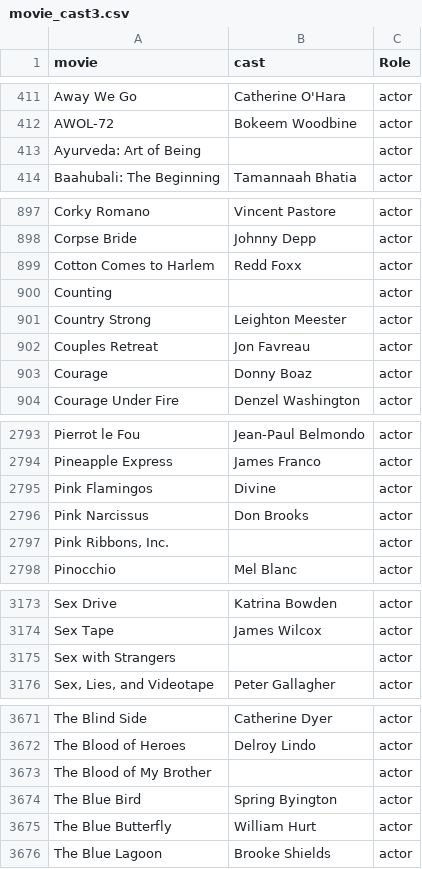
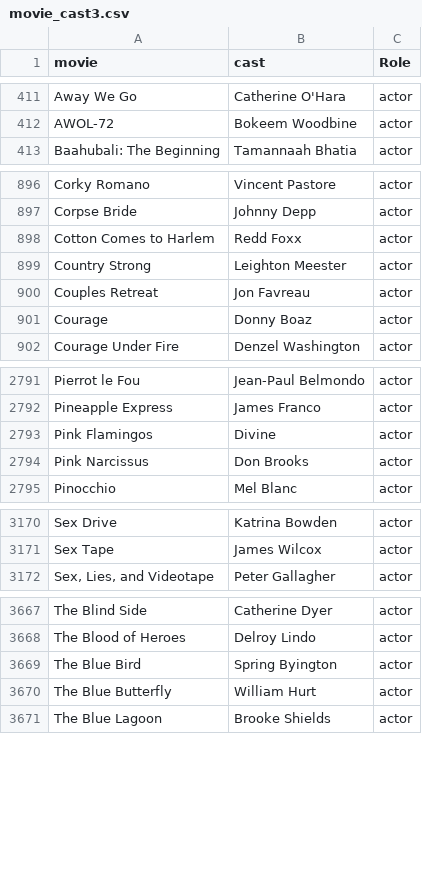
Before and after one commit to CharanSriAdmala/MoviePrediction, a CSV file: movie_cast3.csv, drawn as a sheet; only a part is shown, gaps mark what is left out; the diff covers the shown part only.

```diff
--- a/movie_cast3.csv
+++ b/movie_cast3.csv
@@ -412,3 +412,2 @@ Away We Go ,Catherine O'Hara,actor
 AWOL-72 ,Bokeem Woodbine,actor
-Ayurveda: Art of Being ,,actor
 Baahubali: The Beginning ,Tamannaah Bhatia,actor
@@ -899,3 +898,2 @@ Corpse Bride ,Johnny Depp,actor
 Cotton Comes to Harlem ,Redd Foxx,actor
-Counting ,,actor
 Country Strong ,Leighton Meester,actor
@@ -2796,3 +2794,2 @@ Pink Flamingos ,Divine,actor
 Pink Narcissus ,Don Brooks,actor
-"Pink Ribbons, Inc. ",,actor
 Pinocchio ,Mel Blanc,actor
@@ -3174,3 +3171,2 @@ Sex Drive ,Katrina Bowden,actor
 Sex Tape ,James Wilcox,actor
-Sex with Strangers ,,actor
 "Sex, Lies, and Videotape ",Peter Gallagher,actor
@@ -3672,3 +3668,2 @@ The Blind Side ,Catherine Dyer,actor
 The Blood of Heroes ,Delroy Lindo,actor
-The Blood of My Brother ,,actor
 The Blue Bird ,Spring Byington,actor
```
Also changed, not shown: 2 removed rows elsewhere in this file, movie_cast1.csv, movie_cast2.csv, 5 other files.
